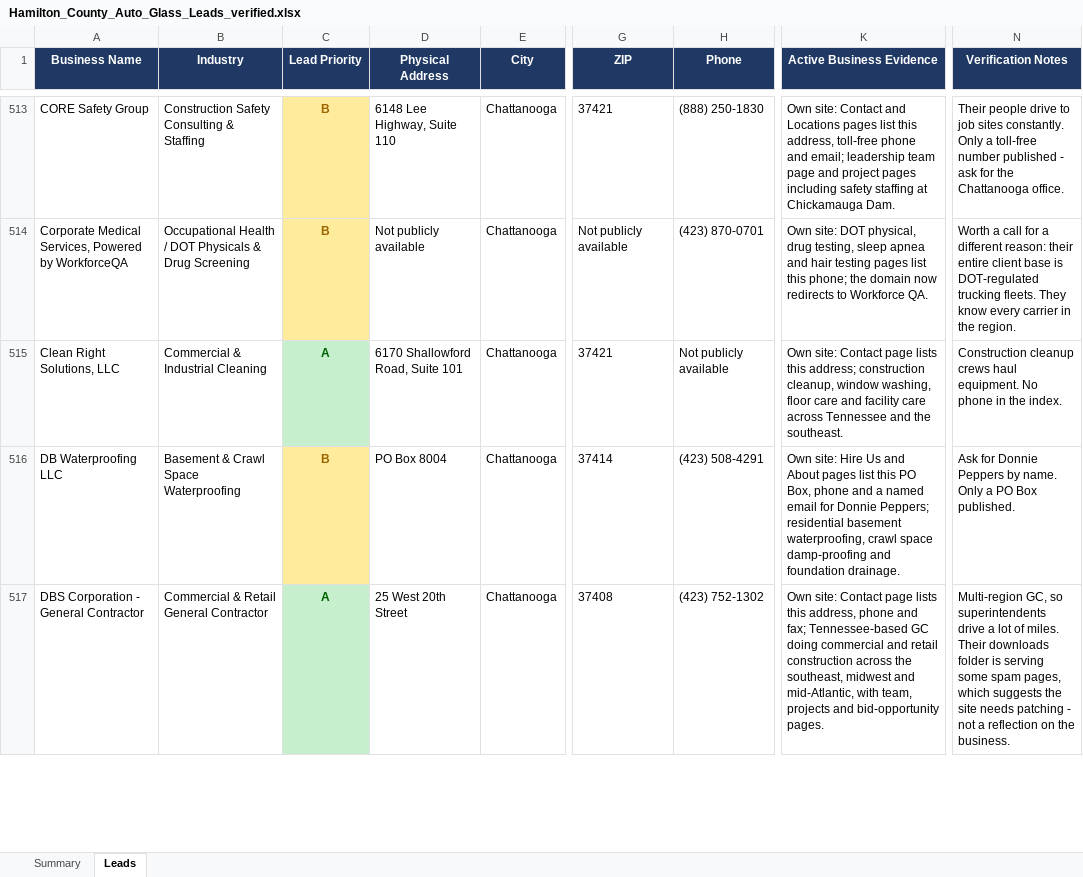
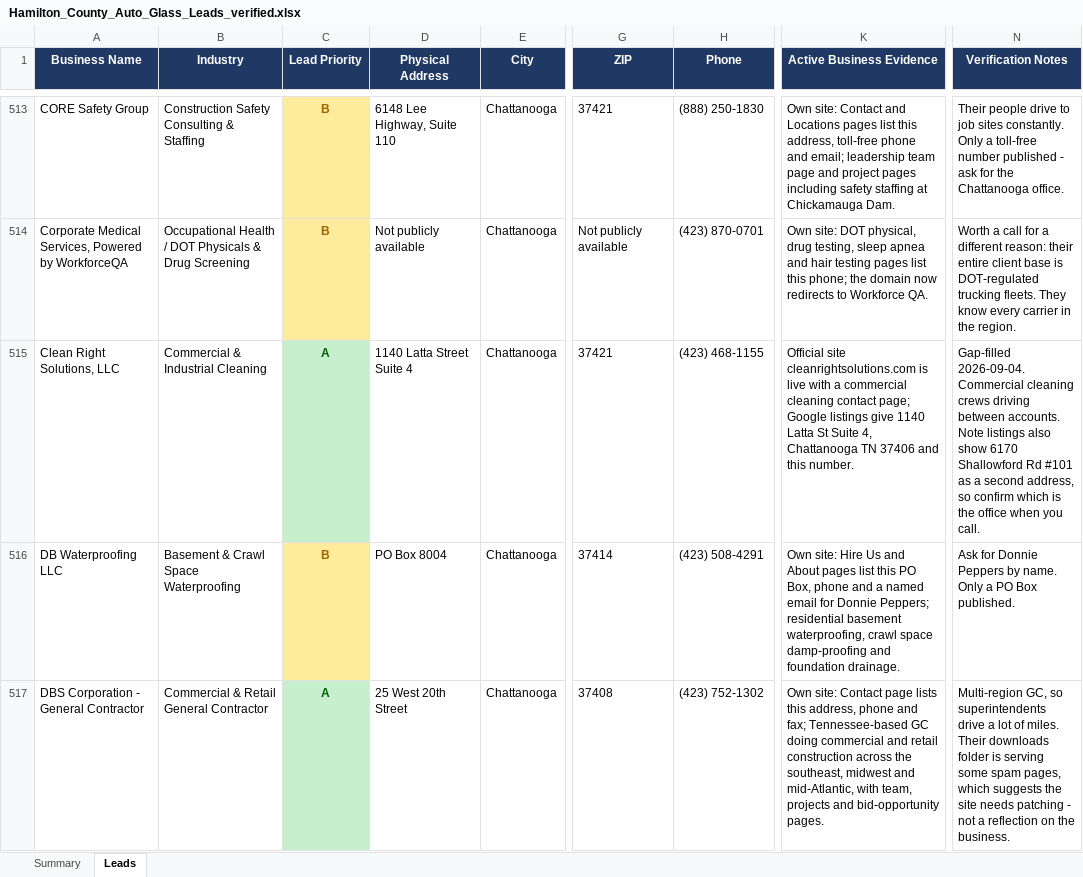
Before and after one commit to hardknoxautoglass/Hard-Knox-, an Excel workbook: leads/Hamilton_County_Auto_Glass_Leads_verified.xlsx, sheet Leads, drawn as a sheet; only a part is shown, gaps mark what is left out; values as stored, in another font and other column widths than the file's, no borders; the diff covers the shown part only; the diff names each change by its address in the sheet, - before the commit and + after, or states it on an @@ line.

```diff
--- a/leads/Hamilton_County_Auto_Glass_Leads_verified.xlsx (sheet Leads)
+++ b/leads/Hamilton_County_Auto_Glass_Leads_verified.xlsx (sheet Leads)
-D515 (Physical Address): 6170 Shallowford Road, Suite 101
+D515 (Physical Address): 1140 Latta Street Suite 4
-H515 (Phone): Not publicly available
+H515 (Phone): (423) 468-1155
-K515 (Active Business Evidence): Own site: Contact page lists this address; construction cleanup, window washing, floor care and facility care across Tennessee and the southeast.
+K515 (Active Business Evidence): Official site cleanrightsolutions.com is live with a commercial cleaning contact page; Google listings give 1140 Latta St Suite 4, Chattanooga TN 37406 and this number.
-N515 (Verification Notes): Construction cleanup crews haul equipment. No phone in the index.
+N515 (Verification Notes): Gap-filled 2026-09-04. Commercial cleaning crews driving between accounts. Note listings also show 6170 Shallowford Rd #101 as a second address, so confirm which is the office when you call.
```
Also changed, not shown: 22 edited cells elsewhere in this sheet, 1 other file.
